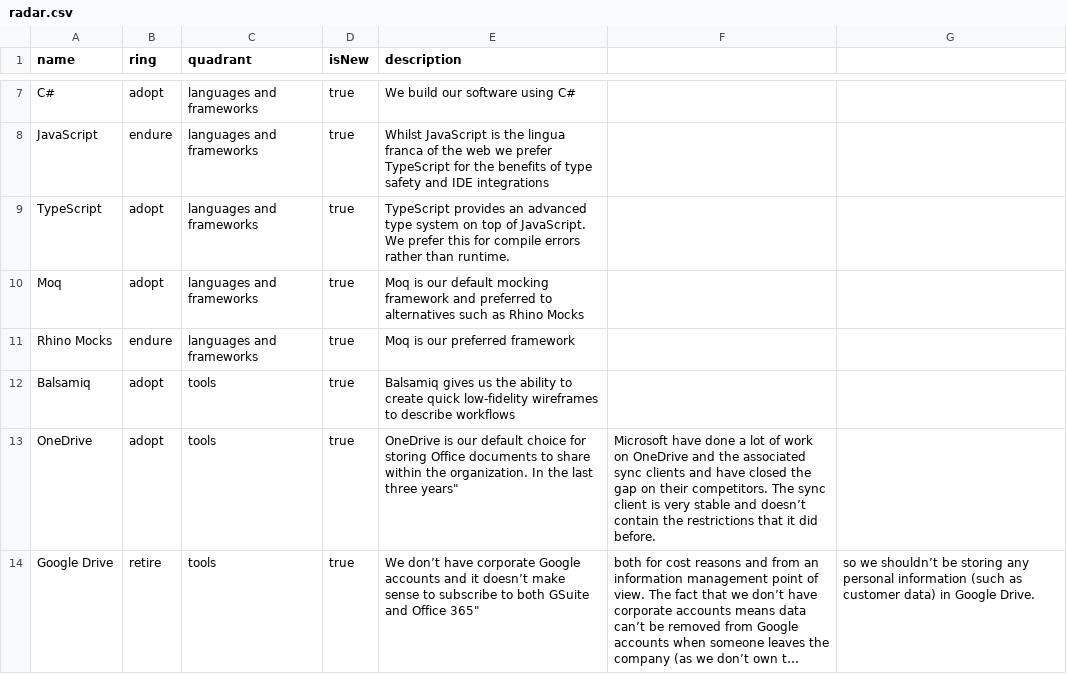
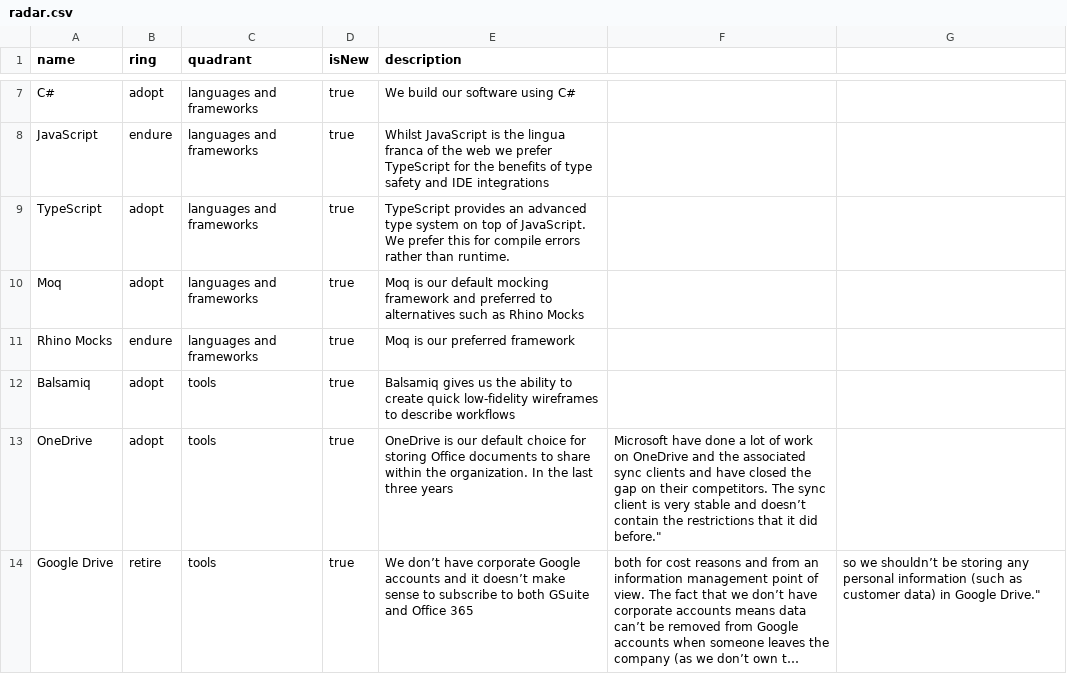
Before and after one commit to red-gate/Tech-Radar, a CSV file: radar.csv, drawn as a sheet; only a part is shown, gaps mark what is left out; long unchanged cells end in …; the diff names each change by its address in the sheet, - before the commit and + after, or states it on an @@ line.

Commit message:
fix quoting.

```diff
--- a/radar.csv
+++ b/radar.csv
-E13 (description): …last three years"
+E13 (description): …last three years
-F13: …it did before.
+F13: …it did before."
-E14 (description): …and Office 365"
+E14 (description): …and Office 365
-G14: …in Google Drive.
+G14: …in Google Drive."
```
